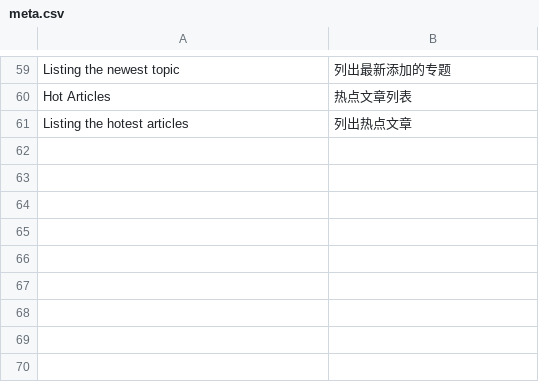
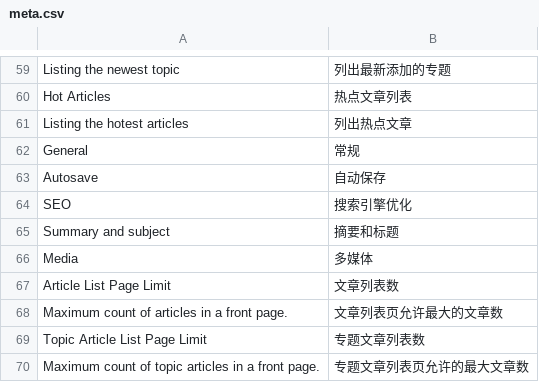
Before and after one commit to pi-module/article, a CSV file: locale/zh-cn/meta.csv, drawn as a sheet; only a part is shown, gaps mark what is left out; the diff names each change by its address in the sheet, - before the commit and + after, or states it on an @@ line.

```diff
--- a/locale/zh-cn/meta.csv
+++ b/locale/zh-cn/meta.csv
+row 62: General | 常规
+row 63: Autosave | 自动保存
+row 64: SEO | 搜索引擎优化
+row 65: Summary and subject | 摘要和标题
+row 66: Media | 多媒体
+row 67: Article List Page Limit | 文章列表数
+row 68: Maximum count of articles in a front page. | 文章列表页允许最大的文章数
+row 69: Topic Article List Page Limit | 专题文章列表数
+row 70: Maximum count of topic articles in a front page. | 专题文章列表页允许的最大文章数
```
Also changed, not shown: 3 other files.
